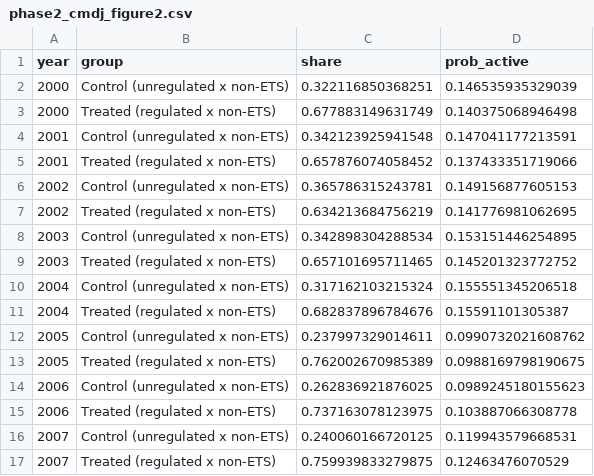
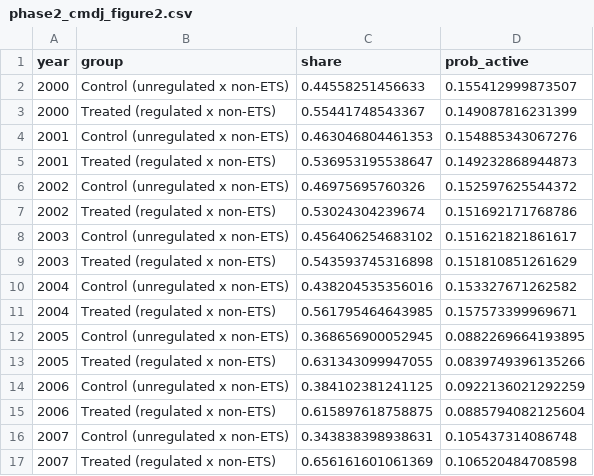
Before and after one commit to gjardad/carbon-leakage, a CSV file: output/tables/phase2_cmdj_figure2.csv, drawn as a sheet; only a part is shown; the diff covers the shown part only.

```diff
--- a/output/tables/phase2_cmdj_figure2.csv
+++ b/output/tables/phase2_cmdj_figure2.csv
@@ -1,17 +1,17 @@
 year,group,share,prob_active
-2000,Control (unregulated x non-ETS),0.322116850368251,0.146535935329039
-2000,Treated (regulated x non-ETS),0.677883149631749,0.140375068946498
-2001,Control (unregulated x non-ETS),0.342123925941548,0.147041177213591
-2001,Treated (regulated x non-ETS),0.657876074058452,0.137433351719066
-2002,Control (unregulated x non-ETS),0.365786315243781,0.149156877605153
-2002,Treated (regulated x non-ETS),0.634213684756219,0.141776981062695
-2003,Control (unregulated x non-ETS),0.342898304288534,0.153151446254895
-2003,Treated (regulated x non-ETS),0.657101695711465,0.145201323772752
-2004,Control (unregulated x non-ETS),0.317162103215324,0.155551345206518
-2004,Treated (regulated x non-ETS),0.682837896784676,0.15591101305387
-2005,Control (unregulated x non-ETS),0.237997329014611,0.0990732021608762
-2005,Treated (regulated x non-ETS),0.762002670985389,0.0988169798190675
-2006,Control (unregulated x non-ETS),0.262836921876025,0.0989245180155623
-2006,Treated (regulated x non-ETS),0.737163078123975,0.103887066308778
-2007,Control (unregulated x non-ETS),0.240060166720125,0.119943579668531
-2007,Treated (regulated x non-ETS),0.759939833279875,0.12463476070529
+2000,Control (unregulated x non-ETS),0.44558251456633,0.155412999873507
+2000,Treated (regulated x non-ETS),0.55441748543367,0.149087816231399
+2001,Control (unregulated x non-ETS),0.463046804461353,0.154885343067276
+2001,Treated (regulated x non-ETS),0.536953195538647,0.149232868944873
+2002,Control (unregulated x non-ETS),0.46975695760326,0.152597625544372
+2002,Treated (regulated x non-ETS),0.53024304239674,0.151692171768786
+2003,Control (unregulated x non-ETS),0.456406254683102,0.151621821861617
+2003,Treated (regulated x non-ETS),0.543593745316898,0.151810851261629
+2004,Control (unregulated x non-ETS),0.438204535356016,0.153327671262582
+2004,Treated (regulated x non-ETS),0.561795464643985,0.157573399969671
+2005,Control (unregulated x non-ETS),0.368656900052945,0.0882269664193895
+2005,Treated (regulated x non-ETS),0.631343099947055,0.0839749396135266
+2006,Control (unregulated x non-ETS),0.384102381241125,0.0922136021292259
+2006,Treated (regulated x non-ETS),0.615897618758875,0.0885794082125604
+2007,Control (unregulated x non-ETS),0.343838398938631,0.105437314086748
+2007,Treated (regulated x non-ETS),0.656161601061369,0.106520484708598
```
Also changed, not shown: 44 edited cells elsewhere in this file, output/tables/phase2_cmdj_figure3.csv, output/tables/phase2_cmdj_table1_A.csv, 3 other files.
